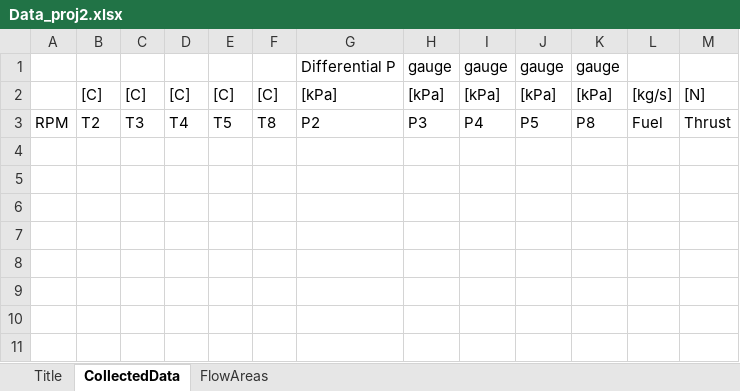
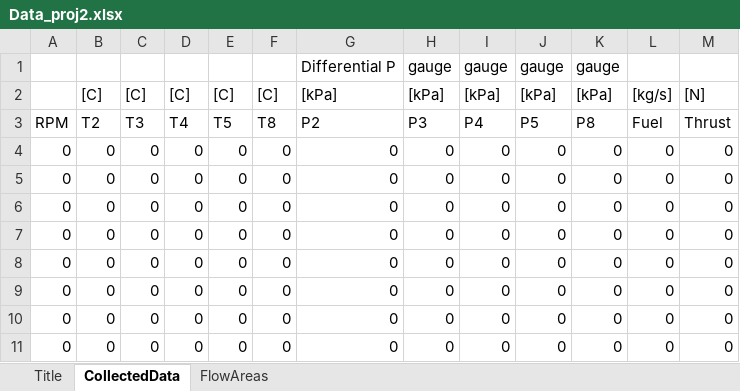
Before and after one commit to jcperrin/ME140Proj2, an Excel workbook: Data_proj2.xlsx, sheet CollectedData, drawn as a sheet; values as stored, in another font and other column widths than the file's, no borders; charts and pictures not drawn; the diff names each change by its address in the sheet, - before the commit and + after, or states it on an @@ line.

```diff
--- a/Data_proj2.xlsx (sheet CollectedData)
+++ b/Data_proj2.xlsx (sheet CollectedData)
+row 4: 0 | 0 | 0 | 0 | 0 | 0 | 0 | 0 | 0 | 0 | 0 | 0 | 0
+row 5: 0 | 0 | 0 | 0 | 0 | 0 | 0 | 0 | 0 | 0 | 0 | 0 | 0
+row 6: 0 | 0 | 0 | 0 | 0 | 0 | 0 | 0 | 0 | 0 | 0 | 0 | 0
+row 7: 0 | 0 | 0 | 0 | 0 | 0 | 0 | 0 | 0 | 0 | 0 | 0 | 0
+row 8: 0 | 0 | 0 | 0 | 0 | 0 | 0 | 0 | 0 | 0 | 0 | 0 | 0
+row 9: 0 | 0 | 0 | 0 | 0 | 0 | 0 | 0 | 0 | 0 | 0 | 0 | 0
+row 10: 0 | 0 | 0 | 0 | 0 | 0 | 0 | 0 | 0 | 0 | 0 | 0 | 0
+row 11: 0 | 0 | 0 | 0 | 0 | 0 | 0 | 0 | 0 | 0 | 0 | 0 | 0
```
Also changed, not shown: charts or pictures, 2 other files.
